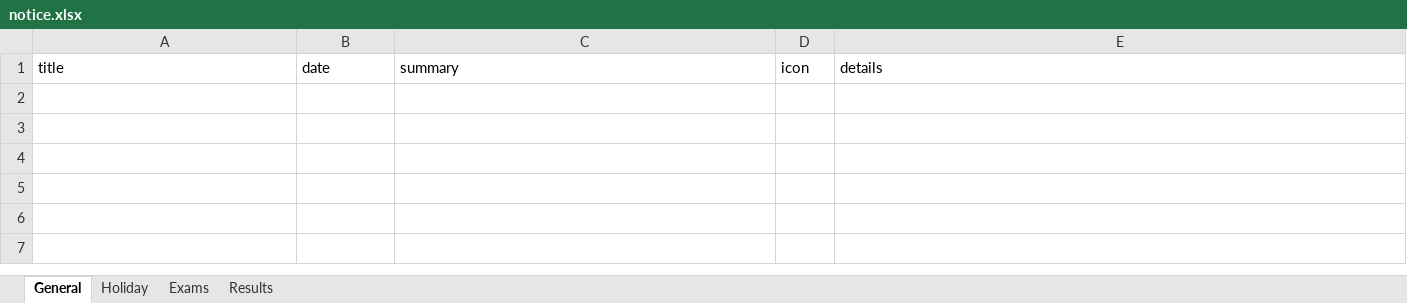
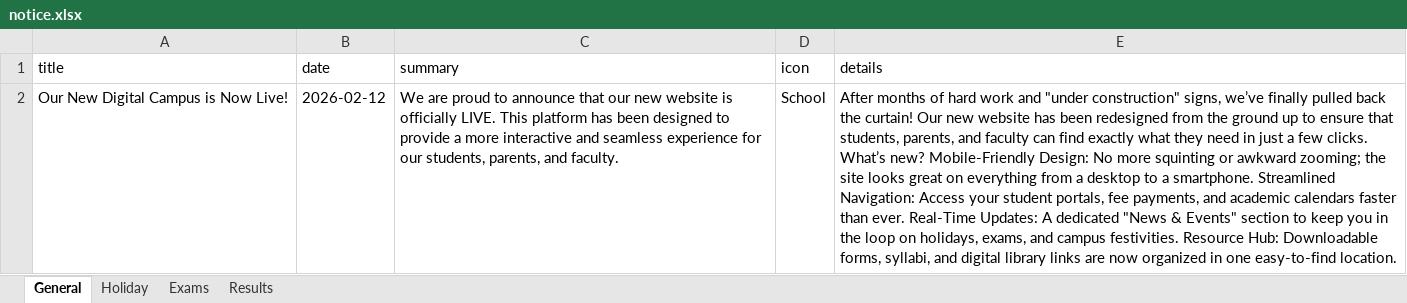
Before and after one commit to sarceducationfoundation/database, an Excel workbook: notice.xlsx, sheet General, drawn as a sheet; values as stored, in another font and other column widths than the file's, no borders; the diff names each change by its address in the sheet, - before the commit and + after, or states it on an @@ line.

Commit message:
Update notice.xlsx from SARC website admin

```diff
--- a/notice.xlsx (sheet General)
+++ b/notice.xlsx (sheet General)
+row 2: Our New Digital Campus is Now Live! | 2026-02-12 | We are proud to announce that our new website is officially LIVE. This platform has been designed to provide a more interactive and seamless experience for our students, parents, and faculty. | School | After months of hard work and "under construction" signs, we’ve finally pulled back the curtain! Our new website has been redesigned from the ground up to ensure that students, parents, and faculty can find exactly what they need in just a few clicks. What’s new? Mobile-Friendly Design: No more squinting or awkward zooming; the site looks great on everything from a desktop to a smartphone. Streamlined Navigation: Access your student portals, fee payments, and academic calendars faster than ever. Real-Time Updates: A dedicated "News & Events" section to keep you in the loop on holidays, exams, and campus festivities. Resource Hub: Downloadable forms, syllabi, and digital library links are now organized in one easy-to-find location.
```
